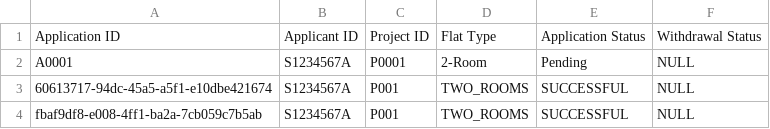
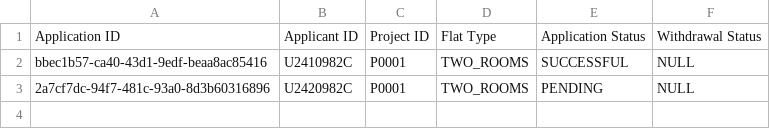
Before and after one commit to tanck04/btoms, a CSV file: src/repository/data/application_records.csv, drawn as a sheet.

```diff
--- a/src/repository/data/application_records.csv
+++ b/src/repository/data/application_records.csv
@@ -1,4 +1,3 @@
 Application ID,Applicant ID,Project ID,Flat Type,Application Status,Withdrawal Status
-A0001,S1234567A,P0001,2-Room,Pending,NULL
-60613717-94dc-45a5-a5f1-e10dbe421674,S1234567A,P001,TWO_ROOMS,SUCCESSFUL,NULL
-fbaf9df8-e008-4ff1-ba2a-7cb059c7b5ab,S1234567A,P001,TWO_ROOMS,SUCCESSFUL,NULL
+bbec1b57-ca40-43d1-9edf-beaa8ac85416,U2410982C,P0001,TWO_ROOMS,SUCCESSFUL,NULL
+2a7cf7dc-94f7-481c-93a0-8d3b60316896,U2420982C,P0001,TWO_ROOMS,PENDING,NULL
```
Also changed, not shown: src/repository/data/applicant_records.csv, src/repository/data/project_records.csv, 22 other files.
